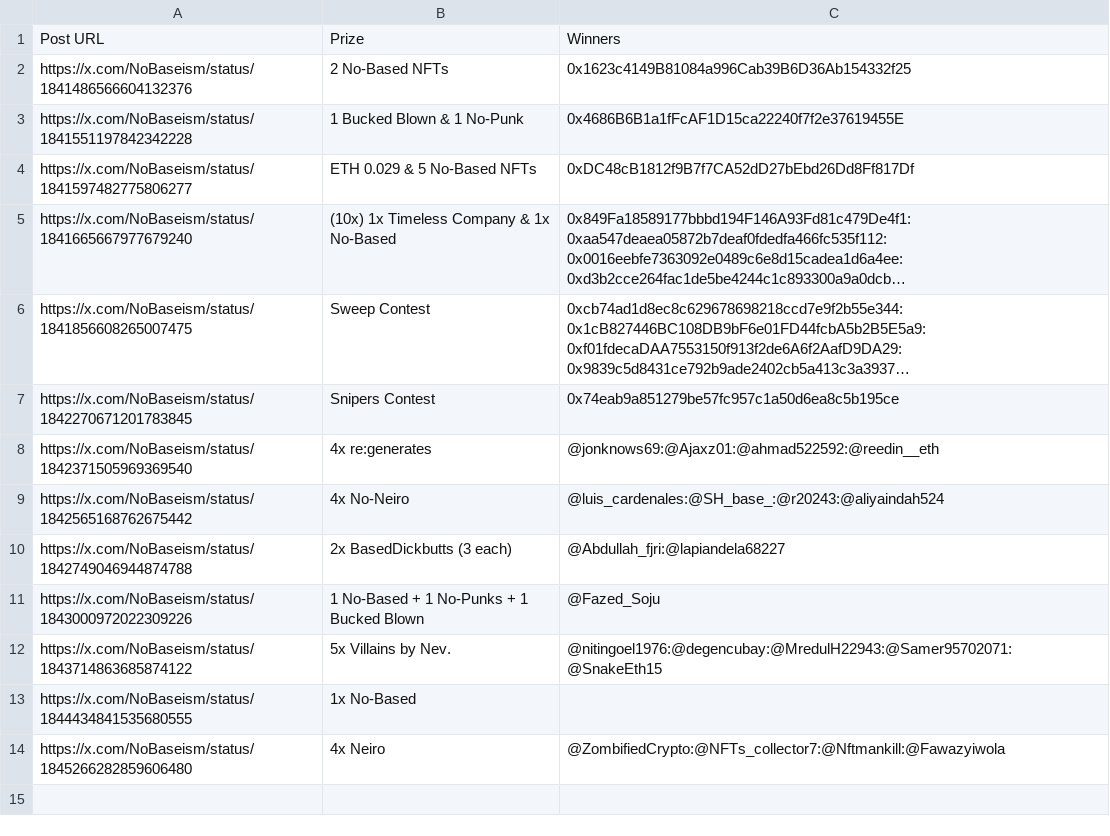
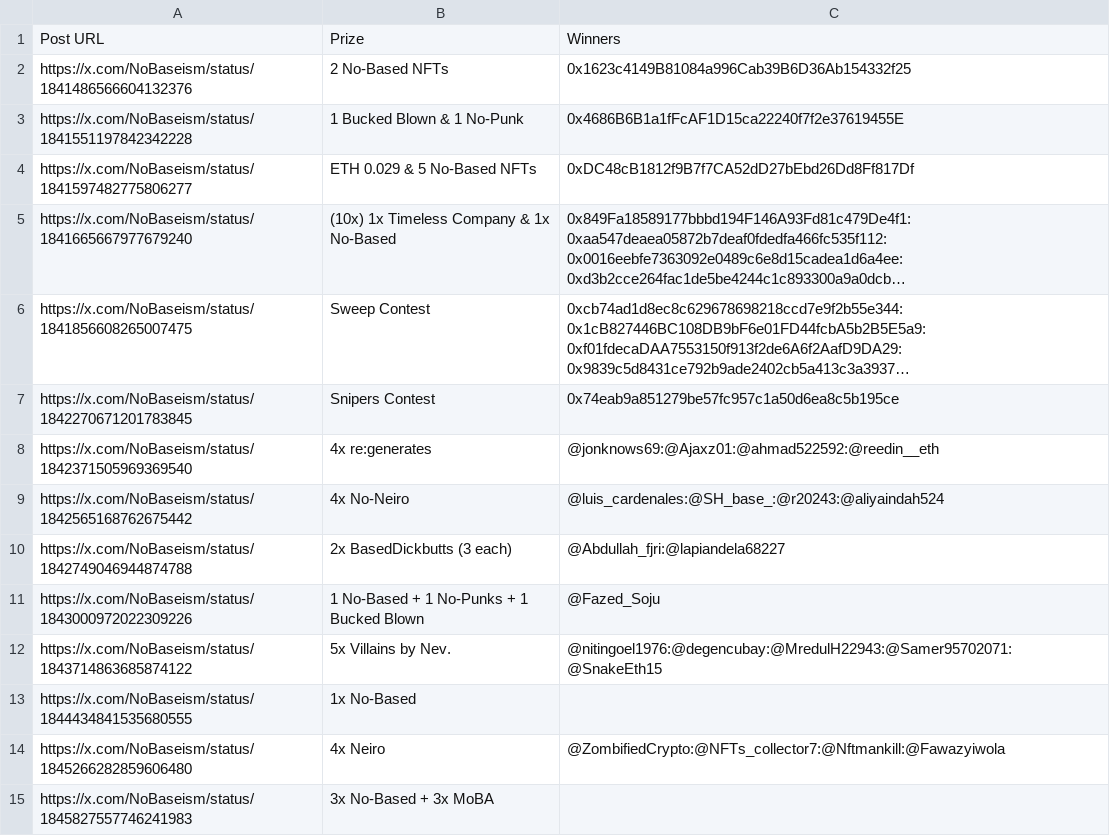
Before and after one commit to zeeleluc/nft-websites, a CSV file: nobased/giveaways.csv, drawn as a sheet; long unchanged cells end in ….

```diff
--- a/nobased/giveaways.csv
+++ b/nobased/giveaways.csv
@@ -14 +14,2 @@ https://x.com/NoBaseism/status/1844434841535680555,1x No-Based,
 https://x.com/NoBaseism/status/1845266282859606480,4x Neiro,@ZombifiedCrypto:@NFTs_collector7:@Nftmankill:@Fawazyiwola
+https://x.com/NoBaseism/status/1845827557746241983,3x No-Based + 3x MoBA,
```
Also changed, not shown: 1 other file.
